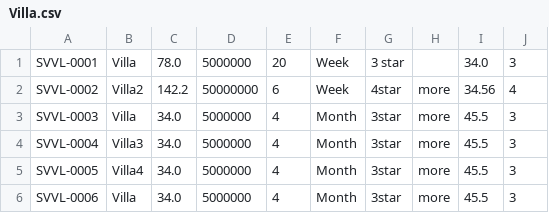
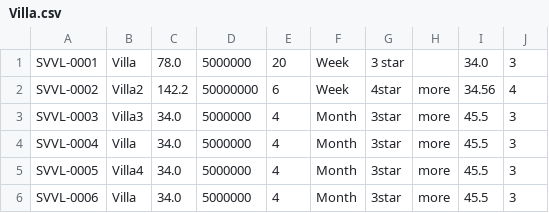
Before and after one commit to hnt1693/HoangNgocThach-C0220G1, a CSV file: 1. JavaCore/src/CaseStudy/Data/Villa.csv, drawn as a sheet.

Commit message:
caseStudy task 9

```diff
--- a/1. JavaCore/src/CaseStudy/Data/Villa.csv
+++ b/1. JavaCore/src/CaseStudy/Data/Villa.csv
@@ -2,4 +2,4 @@ SVVL-0001,Villa,78.0,5000000,20,Week,3 star,,34.0,3
 SVVL-0002,Villa2,142.2,50000000,6,Week,4star,more,34.56,4
-SVVL-0003,Villa,34.0,5000000,4,Month,3star,more,45.5,3
-SVVL-0004,Villa3,34.0,5000000,4,Month,3star,more,45.5,3
+SVVL-0003,Villa3,34.0,5000000,4,Month,3star,more,45.5,3
+SVVL-0004,Villa,34.0,5000000,4,Month,3star,more,45.5,3
 SVVL-0005,Villa4,34.0,5000000,4,Month,3star,more,45.5,3
```
Also changed, not shown: 11 other files.
